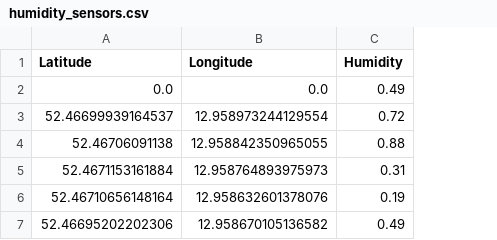
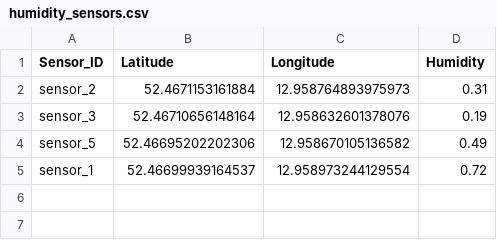
Before and after one commit to ATB-potsdam-automation/infield_robotics_workshop_solutions, a CSV file: results/humidity_sensors.csv, drawn as a sheet; removed rows and columns are numbered as before the commit, all else as after; the diff names each change by its address in the sheet, - before the commit and + after, or states it on an @@ line.

```diff
--- a/results/humidity_sensors.csv
+++ b/results/humidity_sensors.csv
+column A (Sensor_ID), rows 2-4: sensor_2 | sensor_3 | sensor_5
-row 2: 0.0 | 0.0 | 0.49
-row 4: 52.46706091138 | 12.958842350965055 | 0.88
@@ row 3 moved to row 5: sensor_1 @@
```
Also changed, not shown: 6 other files.
